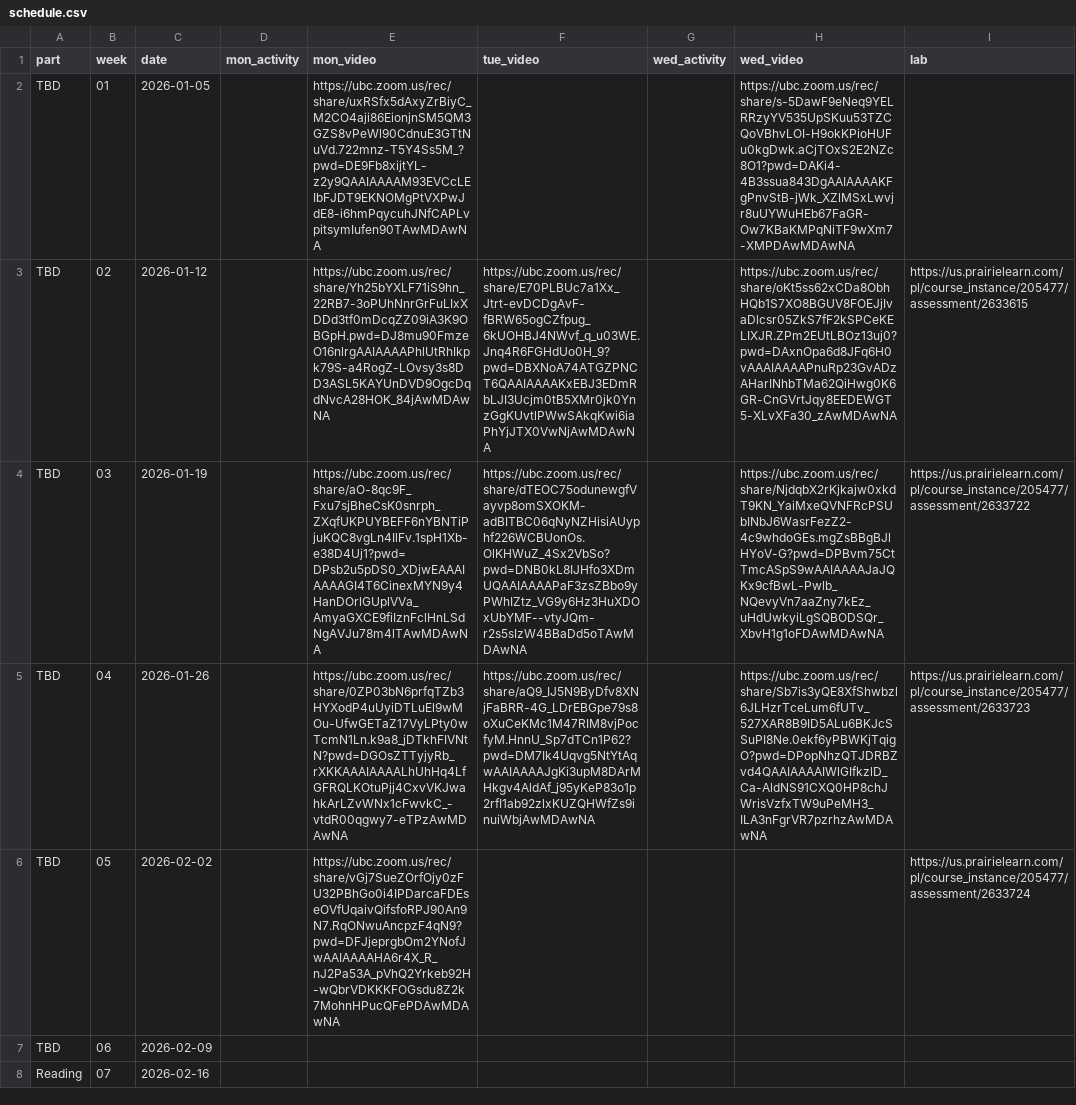
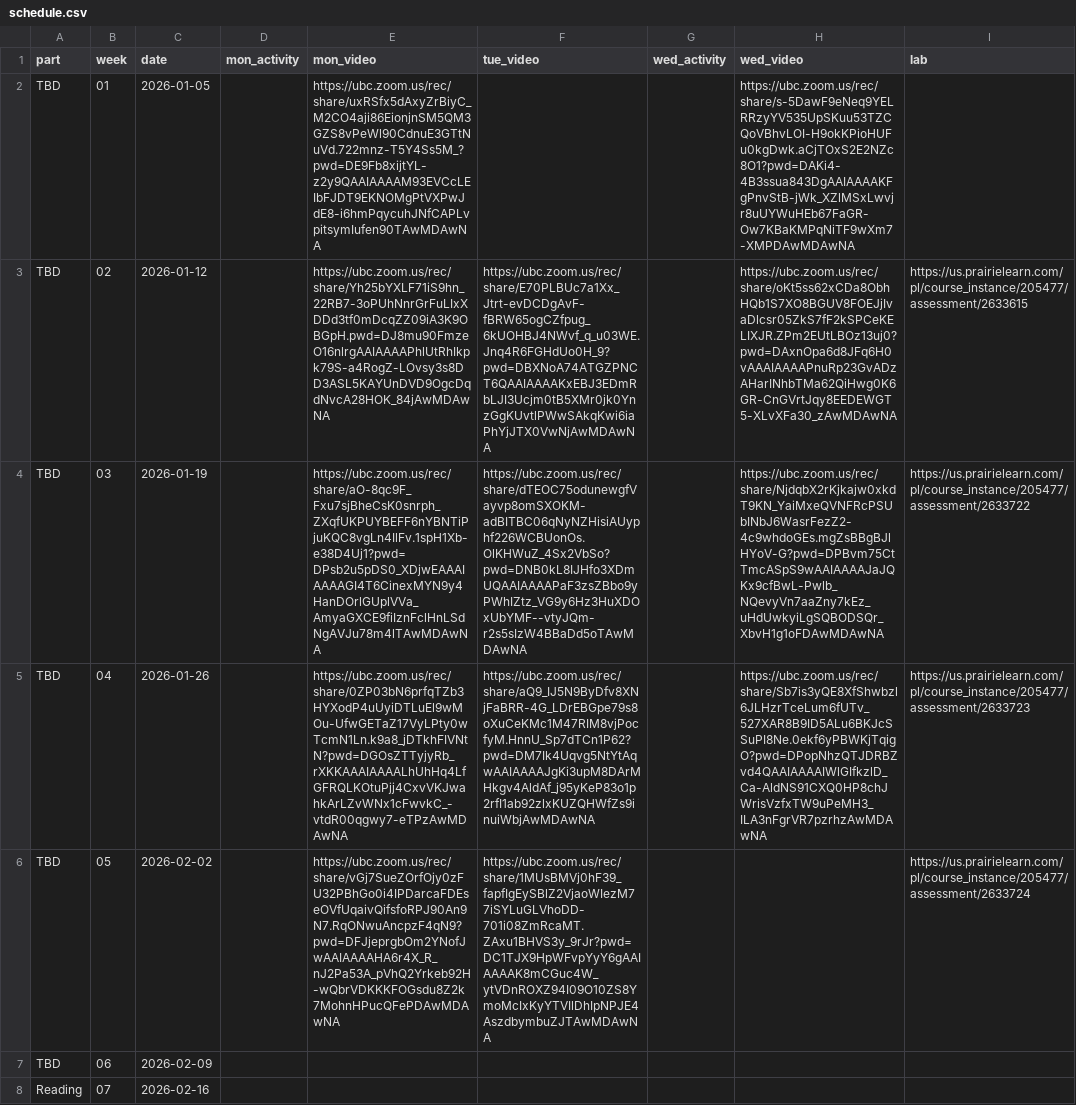
Before and after one commit to UBC-CS/dsci221, a CSV file: data/schedule.csv, drawn as a sheet; only a part is shown; the diff names each change by its address in the sheet, - before the commit and + after, or states it on an @@ line.

```diff
--- a/data/schedule.csv
+++ b/data/schedule.csv
-F6 (tue_video): (empty)
+F6 (tue_video): https://ubc.zoom.us/rec/share/1MUsBMVj0hF39_fapfIgEySBlZ2VjaoWIezM77iSYLuGLVhoDD-701i08ZmRcaMT.ZAxu1BHVS3y_9rJr?pwd=DC1TJX9HpWFvpYyY6gAAIAAAAK8mCGuc4W_ytVDnROXZ94I09O10ZS8YmoMcIxKyYTVIlDhIpNPJE4AszdbymbuZJTAwMDAwNA
```
